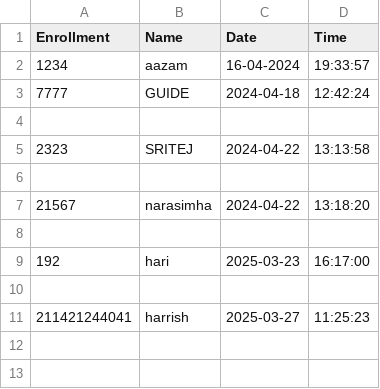
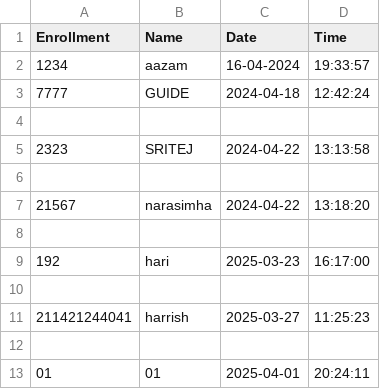
Before and after one commit to harrishDev/Attendance-using-FRS, a CSV file: Face-Recognition-Attendance-System/StudentDetails/StudentDetails.csv, drawn as a sheet; the diff names each change by its address in the sheet, - before the commit and + after, or states it on an @@ line.

```diff
--- a/Face-Recognition-Attendance-System/StudentDetails/StudentDetails.csv
+++ b/Face-Recognition-Attendance-System/StudentDetails/StudentDetails.csv
+row 12: (empty)
+row 13: 01 | 01 | 2025-04-01 | 20:24:11
```
Also changed, not shown: 1 other file.
